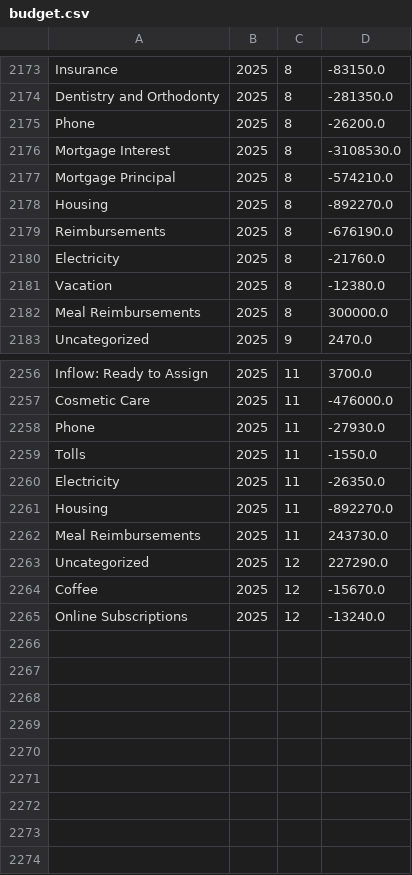
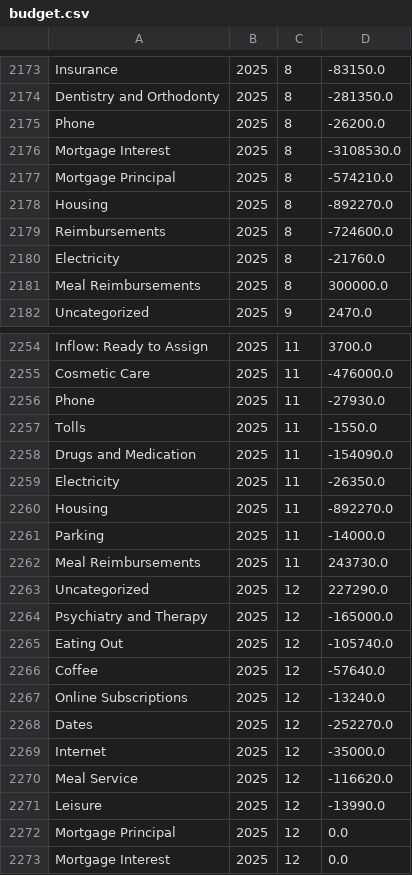
Before and after one commit to arxanas/arxanas.github.io, a CSV file: data/budget.csv, drawn as a sheet; only a part is shown, gaps mark what is left out; the diff covers the shown part only.

```diff
--- a/data/budget.csv
+++ b/data/budget.csv
@@ -2178,5 +2178,4 @@ Mortgage Principal,2025,8,-574210.0
 Housing,2025,8,-892270.0
-Reimbursements,2025,8,-676190.0
+Reimbursements,2025,8,-724600.0
 Electricity,2025,8,-21760.0
-Vacation,2025,8,-12380.0
 Meal Reimbursements,2025,8,300000.0
@@ -2259,7 +2257,17 @@ Phone,2025,11,-27930.0
 Tolls,2025,11,-1550.0
+Drugs and Medication,2025,11,-154090.0
 Electricity,2025,11,-26350.0
 Housing,2025,11,-892270.0
+Parking,2025,11,-14000.0
 Meal Reimbursements,2025,11,243730.0
 Uncategorized,2025,12,227290.0
-Coffee,2025,12,-15670.0
+Psychiatry and Therapy,2025,12,-165000.0
+Eating Out,2025,12,-105740.0
+Coffee,2025,12,-57640.0
 Online Subscriptions,2025,12,-13240.0
+Dates,2025,12,-252270.0
+Internet,2025,12,-35000.0
+Meal Service,2025,12,-116620.0
+Leisure,2025,12,-13990.0
+Mortgage Principal,2025,12,0.0
+Mortgage Interest,2025,12,0.0
```
Also changed, not shown: 1 removed row and 7 edited cells elsewhere in this file, 1 other file.
